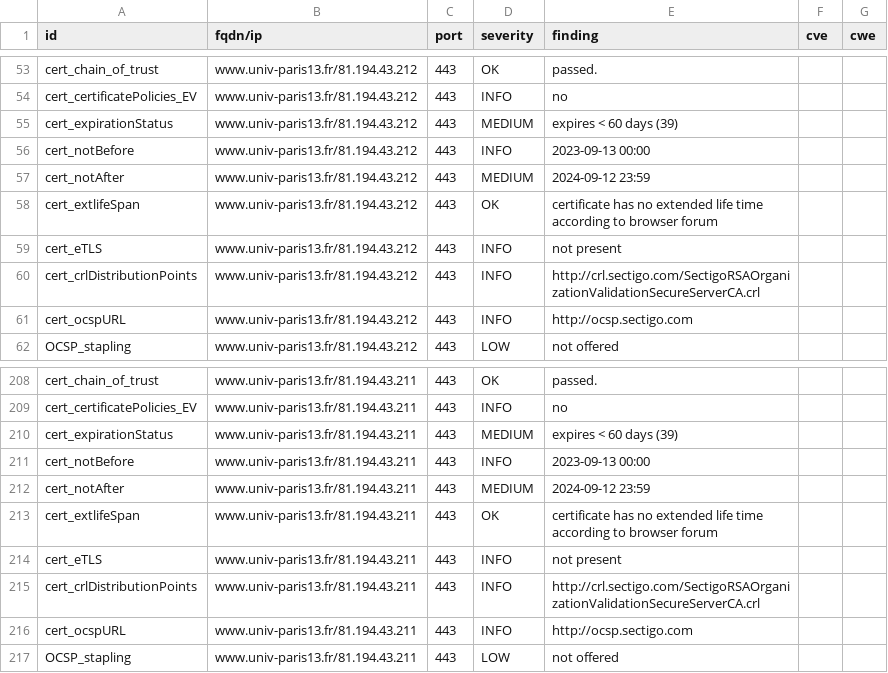
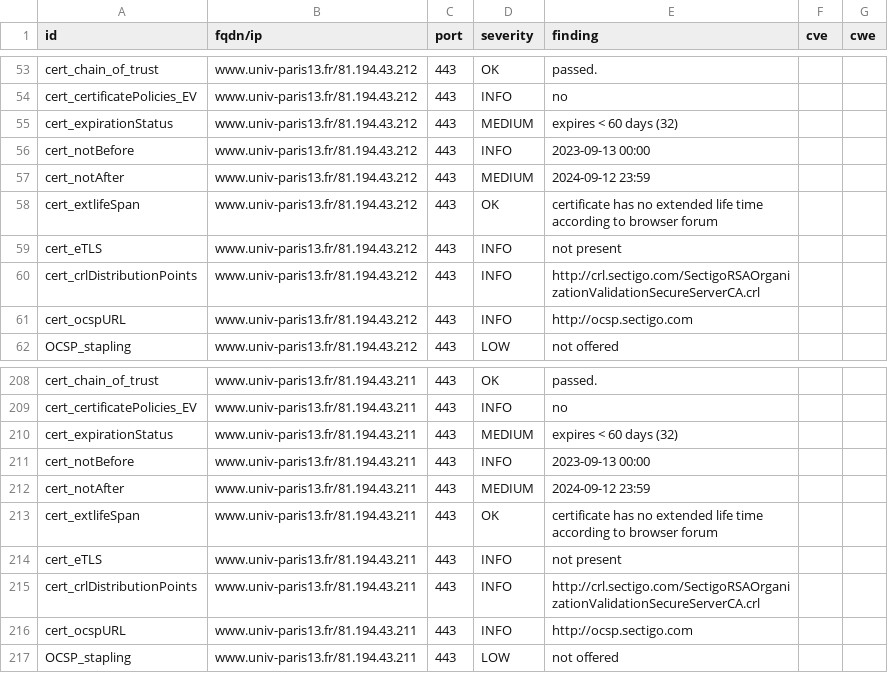
Before and after one commit to Florence-ReseauPro/DashLordReseaupro, a CSV file: results/aHR0cHM6Ly93d3cudW5pdi1wYXJpczEzLmZyL3dlbGNvbWUtZGVzay8=/testssl.csv, drawn as a sheet; only a part is shown, gaps mark what is left out.

```diff
--- a/results/aHR0cHM6Ly93d3cudW5pdi1wYXJpczEzLmZyL3dlbGNvbWUtZGVzay8=/testssl.csv
+++ b/results/aHR0cHM6Ly93d3cudW5pdi1wYXJpczEzLmZyL3dlbGNvbWUtZGVzay8=/testssl.csv
@@ -54,3 +54,3 @@
 "cert_certificatePolicies_EV","www.univ-paris13.fr/81.194.43.212","443","INFO","no","",""
-"cert_expirationStatus","www.univ-paris13.fr/81.194.43.212","443","MEDIUM","expires < 60 days (39)","",""
+"cert_expirationStatus","www.univ-paris13.fr/81.194.43.212","443","MEDIUM","expires < 60 days (32)","",""
 "cert_notBefore","www.univ-paris13.fr/81.194.43.212","443","INFO","2023-09-13 00:00","",""
@@ -209,3 +209,3 @@
 "cert_certificatePolicies_EV","www.univ-paris13.fr/81.194.43.211","443","INFO","no","",""
-"cert_expirationStatus","www.univ-paris13.fr/81.194.43.211","443","MEDIUM","expires < 60 days (39)","",""
+"cert_expirationStatus","www.univ-paris13.fr/81.194.43.211","443","MEDIUM","expires < 60 days (32)","",""
 "cert_notBefore","www.univ-paris13.fr/81.194.43.211","443","INFO","2023-09-13 00:00","",""
```
Also changed, not shown: 12 other files.
